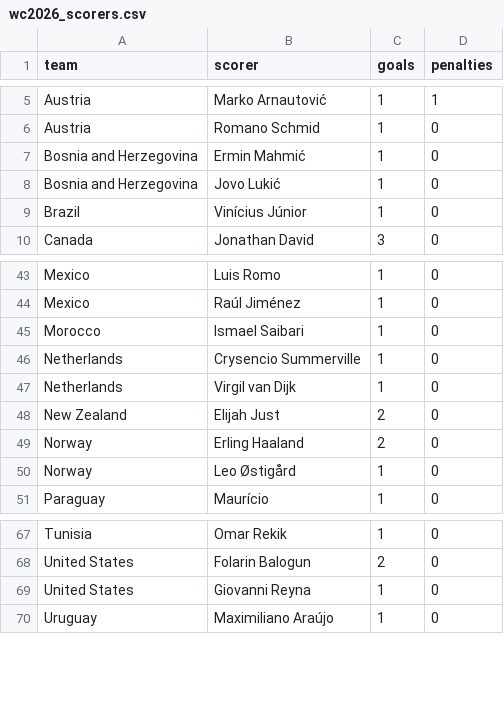
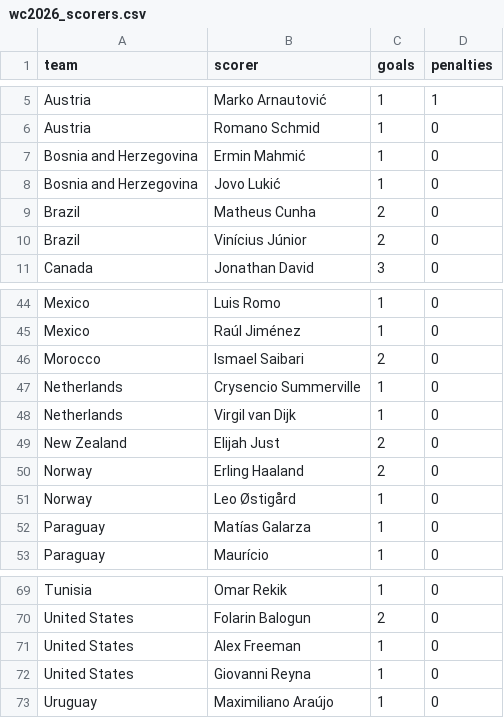
Before and after one commit to AmeyaPatil1989/fifa-2026-predictor, a CSV file: output/wc2026_scorers.csv, drawn as a sheet; only a part is shown, gaps mark what is left out.

```diff
--- a/output/wc2026_scorers.csv
+++ b/output/wc2026_scorers.csv
@@ -8,3 +8,4 @@ Bosnia and Herzegovina,Ermin Mahmić,1,0
 Bosnia and Herzegovina,Jovo Lukić,1,0
-Brazil,Vinícius Júnior,1,0
+Brazil,Matheus Cunha,2,0
+Brazil,Vinícius Júnior,2,0
 Canada,Jonathan David,3,0
@@ -44,3 +45,3 @@ Mexico,Luis Romo,1,0
 Mexico,Raúl Jiménez,1,0
-Morocco,Ismael Saibari,1,0
+Morocco,Ismael Saibari,2,0
 Netherlands,Crysencio Summerville,1,0
@@ -50,2 +51,3 @@ Norway,Erling Haaland,2,0
 Norway,Leo Østigård,1,0
+Paraguay,Matías Galarza,1,0
 Paraguay,Maurício,1,0
@@ -68,2 +70,3 @@ Tunisia,Omar Rekik,1,0
 United States,Folarin Balogun,2,0
+United States,Alex Freeman,1,0
 United States,Giovanni Reyna,1,0
```
Also changed, not shown: output/elo_ratings.csv, output/group_standings.csv, 2 other files.
